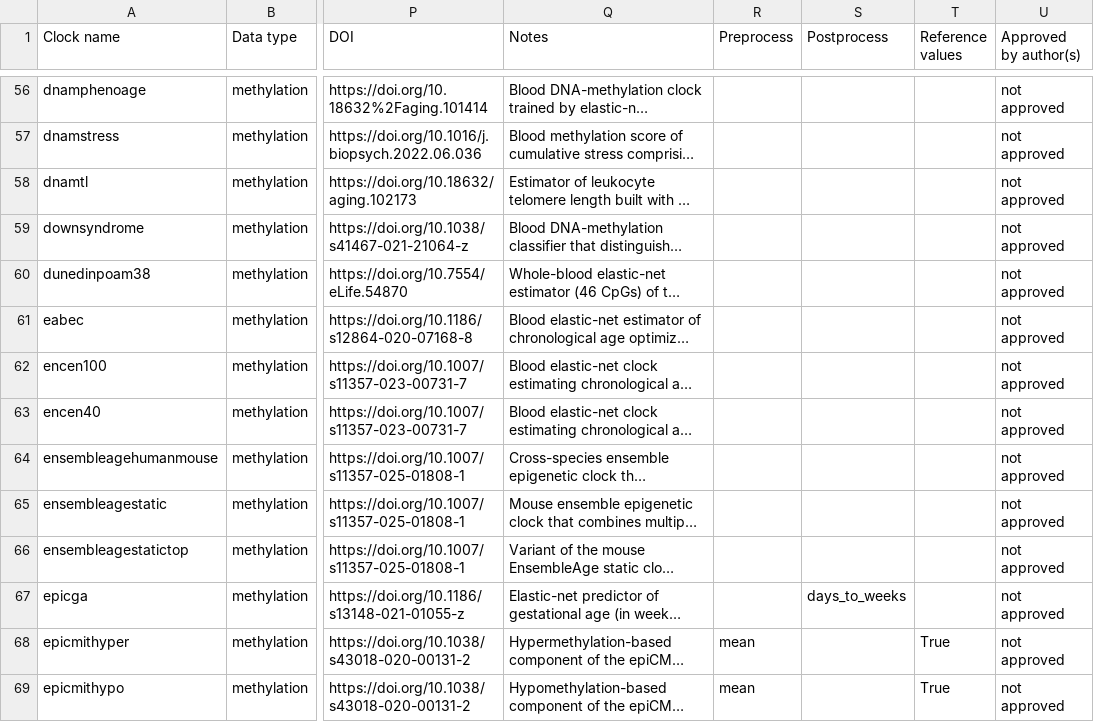
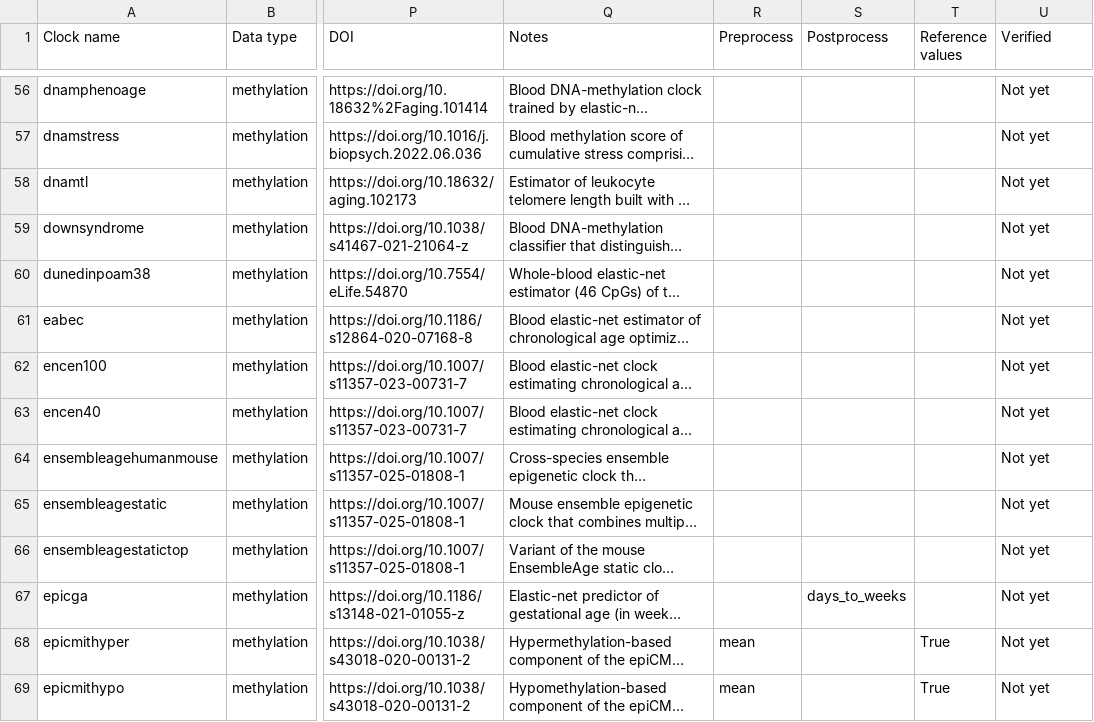
Before and after one commit to lucascamillomd/pyaging, a CSV file: docs/_static/clock_glossary.csv, drawn as a sheet; only a part is shown, gaps mark what is left out; long unchanged cells end in …; the diff covers the shown part only; the diff names each change by its address in the sheet, - before the commit and + after, or states it on an @@ line.

```diff
--- a/docs/_static/clock_glossary.csv
+++ b/docs/_static/clock_glossary.csv
-U1: Approved by author(s)
+U1: Verified
-U56:U69 (Verified): not approved
+U56:U69 (Verified): Not yet
```
Also changed, not shown: 159 edited cells elsewhere in this file, 6 other files.
